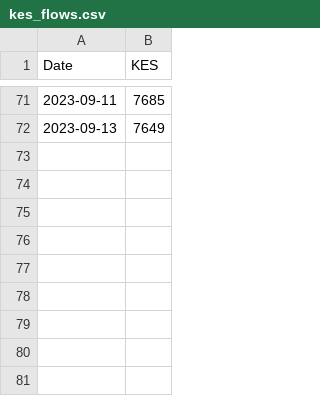
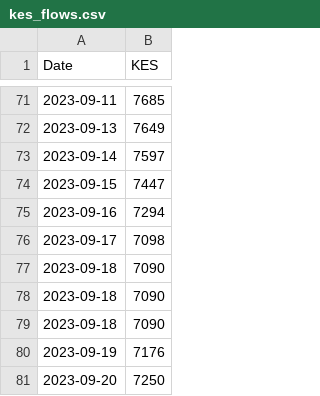
Before and after one commit to BDO-Science/Fall_Flow_Redd_Dewatering, a CSV file: RT_Flows/kes_flows.csv, drawn as a sheet; only a part is shown, gaps mark what is left out; the diff names each change by its address in the sheet, - before the commit and + after, or states it on an @@ line.

```diff
--- a/RT_Flows/kes_flows.csv
+++ b/RT_Flows/kes_flows.csv
+row 73: 2023-09-14 | 7597
+row 74: 2023-09-15 | 7447
+row 75: 2023-09-16 | 7294
+row 76: 2023-09-17 | 7098
+row 77: 2023-09-18 | 7090
+row 78: 2023-09-18 | 7090
+row 79: 2023-09-18 | 7090
+row 80: 2023-09-19 | 7176
+row 81: 2023-09-20 | 7250
```
Also changed, not shown: RT_Flows/kwk_flows.csv, 1 other file.
